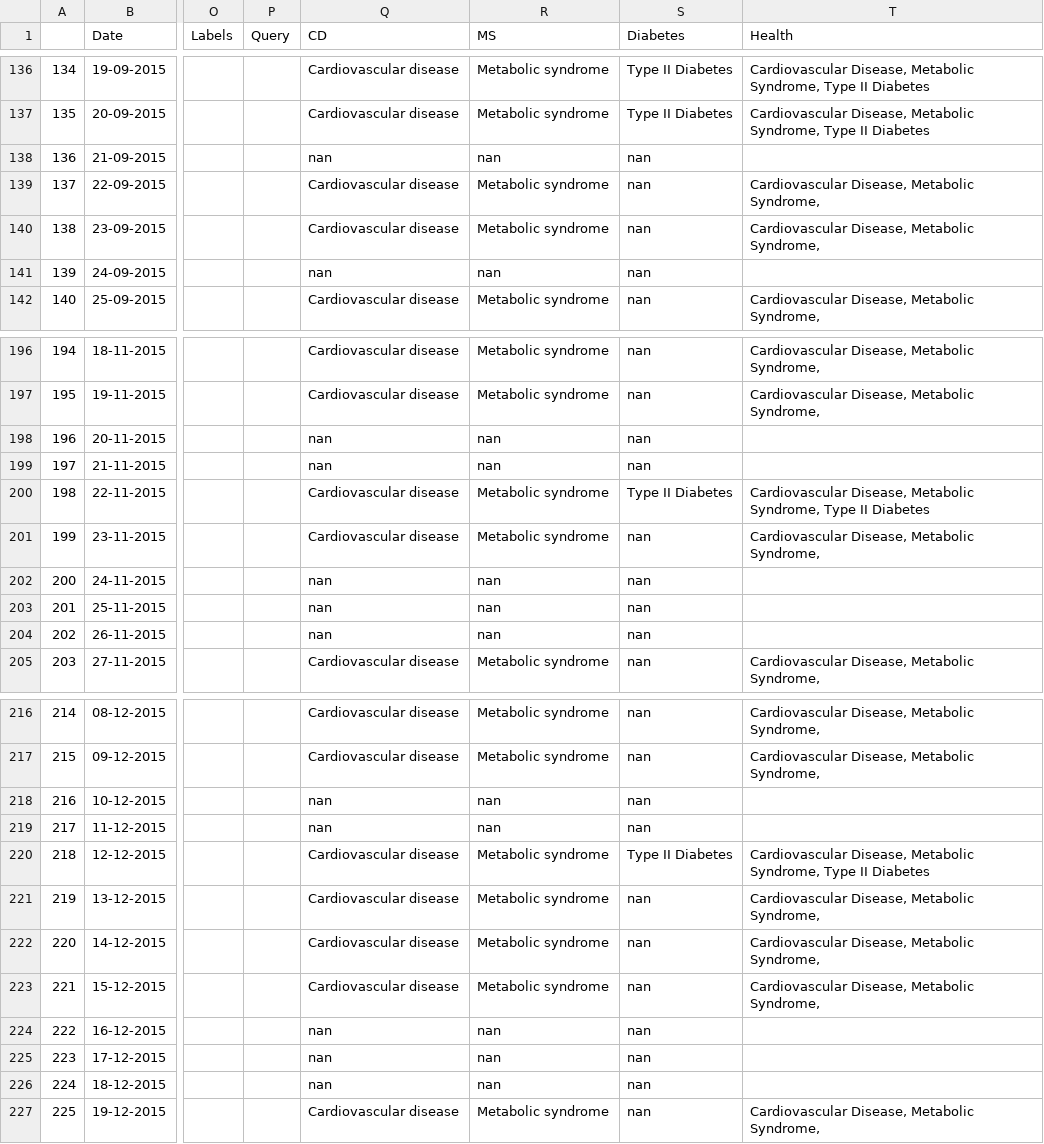
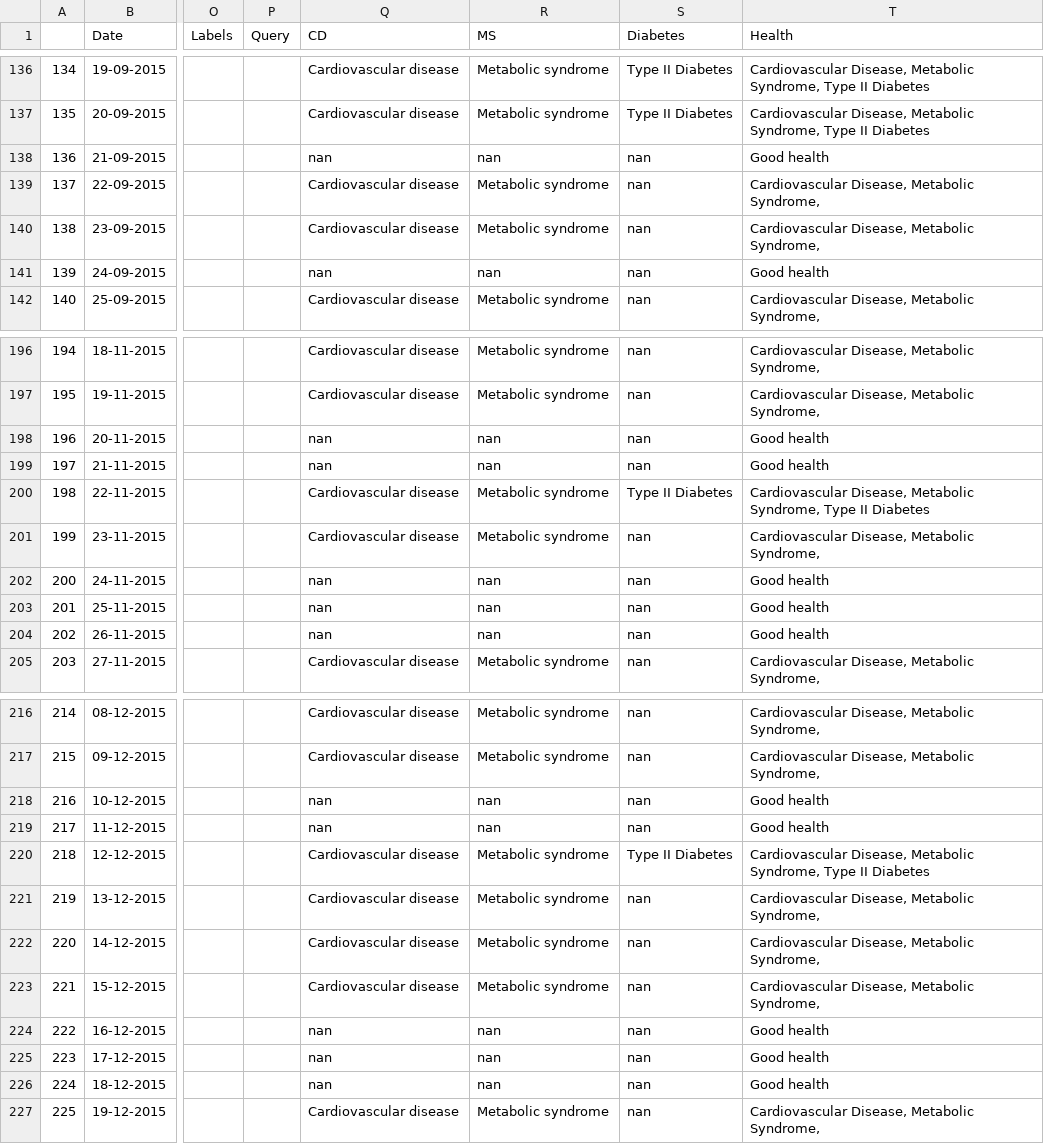
Before and after one commit to GatorEthics/predictiveWellness, a CSV file: wellnessPredictiveAnalysis_MK/src/updated_data.csv, drawn as a sheet; only a part is shown, gaps mark what is left out; the diff covers the shown part only; the diff names each change by its address in the sheet, - before the commit and + after, or states it on an @@ line.

Commit message:
Fix good health label.

```diff
--- a/wellnessPredictiveAnalysis_MK/src/updated_data.csv
+++ b/wellnessPredictiveAnalysis_MK/src/updated_data.csv
-T138 (Health): (empty)
+T138 (Health): Good health
-T141 (Health): (empty)
+T141 (Health): Good health
-T198:T199 (Health): (empty)
+T198:T199 (Health): Good health
-T202:T204 (Health): (empty)
+T202:T204 (Health): Good health
-T218:T219 (Health): (empty)
+T218:T219 (Health): Good health
-T224:T226 (Health): (empty)
+T224:T226 (Health): Good health
```
Also changed, not shown: 44 edited cells elsewhere in this file, 1 other file.
